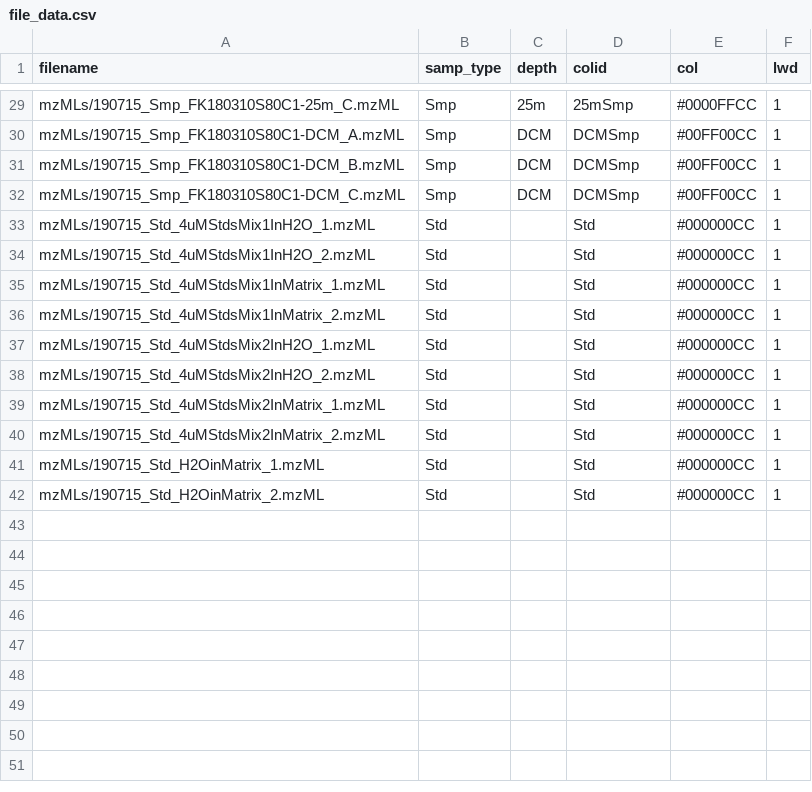
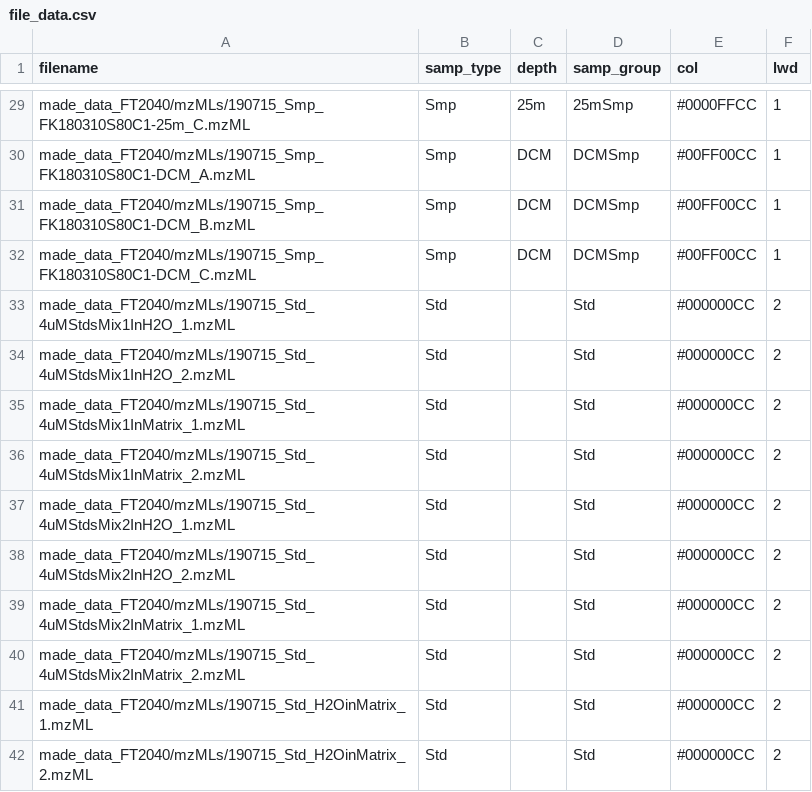
Before and after one commit to wkumler/MS_metrics, a CSV file: made_data_FT2040/file_data.csv, drawn as a sheet; only a part is shown, gaps mark what is left out; the diff covers the shown part only.

```diff
--- a/made_data_FT2040/file_data.csv
+++ b/made_data_FT2040/file_data.csv
@@ -1 +1 @@
-"filename","samp_type","depth","colid","col","lwd"
+"filename","samp_type","depth","samp_group","col","lwd"
@@ -29,14 +29,14 @@
-"mzMLs/190715_Smp_FK180310S80C1-25m_C.mzML","Smp","25m","25mSmp","#0000FFCC",1
-"mzMLs/190715_Smp_FK180310S80C1-DCM_A.mzML","Smp","DCM","DCMSmp","#00FF00CC",1
-"mzMLs/190715_Smp_FK180310S80C1-DCM_B.mzML","Smp","DCM","DCMSmp","#00FF00CC",1
-"mzMLs/190715_Smp_FK180310S80C1-DCM_C.mzML","Smp","DCM","DCMSmp","#00FF00CC",1
-"mzMLs/190715_Std_4uMStdsMix1InH2O_1.mzML","Std","","Std","#000000CC",1
-"mzMLs/190715_Std_4uMStdsMix1InH2O_2.mzML","Std","","Std","#000000CC",1
-"mzMLs/190715_Std_4uMStdsMix1InMatrix_1.mzML","Std","","Std","#000000CC",1
-"mzMLs/190715_Std_4uMStdsMix1InMatrix_2.mzML","Std","","Std","#000000CC",1
-"mzMLs/190715_Std_4uMStdsMix2InH2O_1.mzML","Std","","Std","#000000CC",1
-"mzMLs/190715_Std_4uMStdsMix2InH2O_2.mzML","Std","","Std","#000000CC",1
-"mzMLs/190715_Std_4uMStdsMix2InMatrix_1.mzML","Std","","Std","#000000CC",1
-"mzMLs/190715_Std_4uMStdsMix2InMatrix_2.mzML","Std","","Std","#000000CC",1
-"mzMLs/190715_Std_H2OinMatrix_1.mzML","Std","","Std","#000000CC",1
-"mzMLs/190715_Std_H2OinMatrix_2.mzML","Std","","Std","#000000CC",1
+"made_data_FT2040/mzMLs/190715_Smp_FK180310S80C1-25m_C.mzML","Smp","25m","25mSmp","#0000FFCC",1
+"made_data_FT2040/mzMLs/190715_Smp_FK180310S80C1-DCM_A.mzML","Smp","DCM","DCMSmp","#00FF00CC",1
+"made_data_FT2040/mzMLs/190715_Smp_FK180310S80C1-DCM_B.mzML","Smp","DCM","DCMSmp","#00FF00CC",1
+"made_data_FT2040/mzMLs/190715_Smp_FK180310S80C1-DCM_C.mzML","Smp","DCM","DCMSmp","#00FF00CC",1
+"made_data_FT2040/mzMLs/190715_Std_4uMStdsMix1InH2O_1.mzML","Std","","Std","#000000CC",2
+"made_data_FT2040/mzMLs/190715_Std_4uMStdsMix1InH2O_2.mzML","Std","","Std","#000000CC",2
+"made_data_FT2040/mzMLs/190715_Std_4uMStdsMix1InMatrix_1.mzML","Std","","Std","#000000CC",2
+"made_data_FT2040/mzMLs/190715_Std_4uMStdsMix1InMatrix_2.mzML","Std","","Std","#000000CC",2
+"made_data_FT2040/mzMLs/190715_Std_4uMStdsMix2InH2O_1.mzML","Std","","Std","#000000CC",2
+"made_data_FT2040/mzMLs/190715_Std_4uMStdsMix2InH2O_2.mzML","Std","","Std","#000000CC",2
+"made_data_FT2040/mzMLs/190715_Std_4uMStdsMix2InMatrix_1.mzML","Std","","Std","#000000CC",2
+"made_data_FT2040/mzMLs/190715_Std_4uMStdsMix2InMatrix_2.mzML","Std","","Std","#000000CC",2
+"made_data_FT2040/mzMLs/190715_Std_H2OinMatrix_1.mzML","Std","","Std","#000000CC",2
+"made_data_FT2040/mzMLs/190715_Std_H2OinMatrix_2.mzML","Std","","Std","#000000CC",2
```
Also changed, not shown: 33 edited cells elsewhere in this file, made_data_FT2040/feat_isodata.csv, made_data_FT2040/med_missed_scans.csv, 4 other files.
